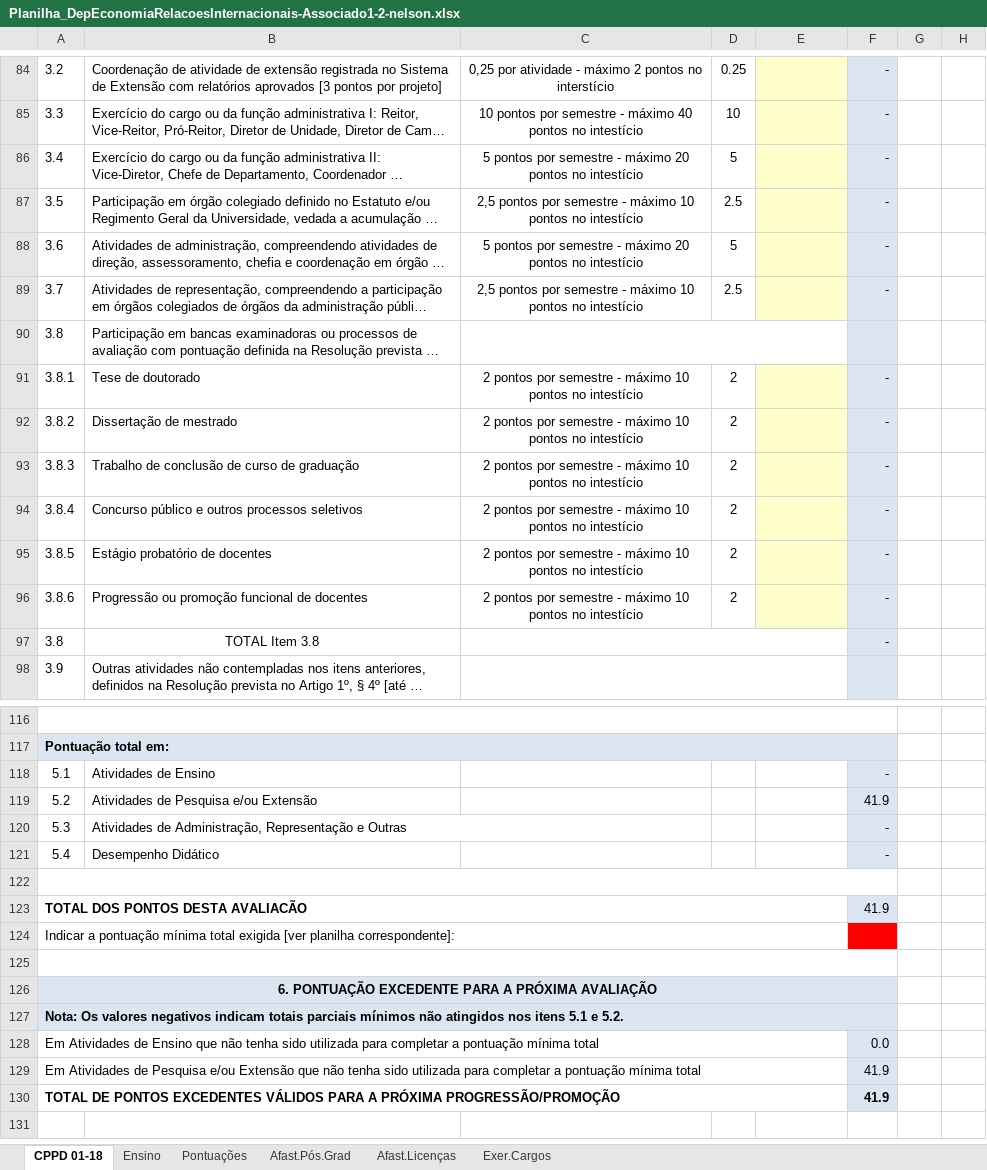
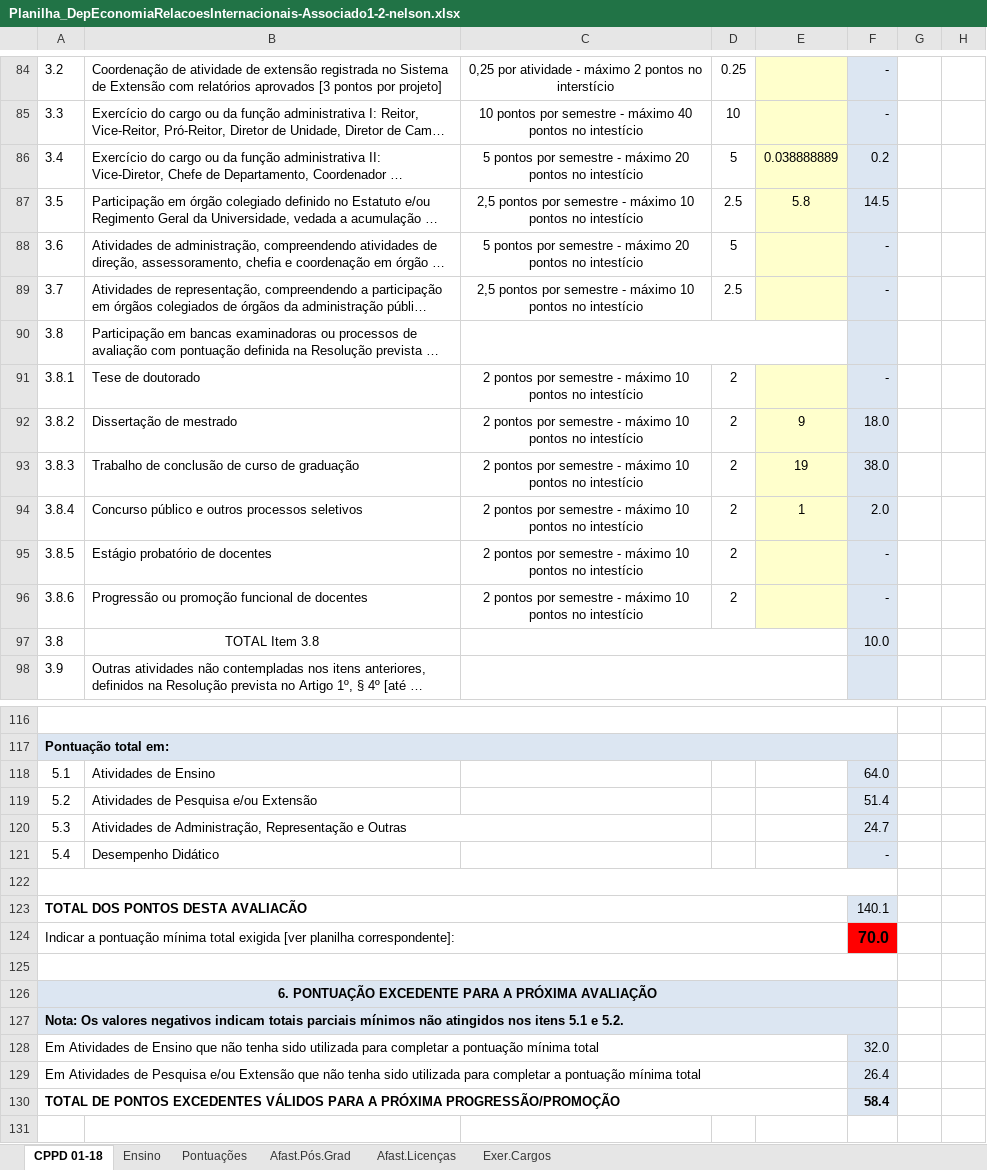
Before and after one commit to ecompfin-ufrgs/progressao_promocao_ufrgs, an Excel workbook: Associado1-2/Planilha_DepEconomiaRelacoesInternacionais-Associado1-2-nelson.xlsx, sheet CPPD 01-18, drawn as a sheet; only a part is shown, gaps mark what is left out; long unchanged cells end in …; values as stored, in another font and other column widths than the file's, no borders; charts and pictures not drawn; the diff covers the shown part only; the diff names each change by its address in the sheet, - before the commit and + after, or states it on an @@ line.

```diff
--- a/Associado1-2/Planilha_DepEconomiaRelacoesInternacionais-Associado1-2-nelson.xlsx (sheet CPPD 01-18)
+++ b/Associado1-2/Planilha_DepEconomiaRelacoesInternacionais-Associado1-2-nelson.xlsx (sheet CPPD 01-18)
-E86: (empty)
+E86: 0.038888889
-F86: -
+F86: 0.2
-E87: (empty)
+E87: 5.8
-F87: -
+F87: 14.5
-E92: (empty)
+E92: 9
-F92: -
+F92: 18.0
-E93: (empty)
+E93: 19
-F93: -
+F93: 38.0
-E94: (empty)
+E94: 1
-F94: -
+F94: 2.0
-F97: -
+F97: 10.0
-F118: -
+F118: 64.0
-F119: 41.9
+F119: 51.4
-F120: -
+F120: 24.7
-F123: 41.9
+F123: 140.1
-F124: (empty)
+F124: 70.0
-F128: 0.0
+F128: 32.0
-F129: 41.9
+F129: 26.4
-F130: 41.9
+F130: 58.4
```
Also changed, not shown: 27 edited cells elsewhere in this sheet, hidden cells, charts or pictures.
